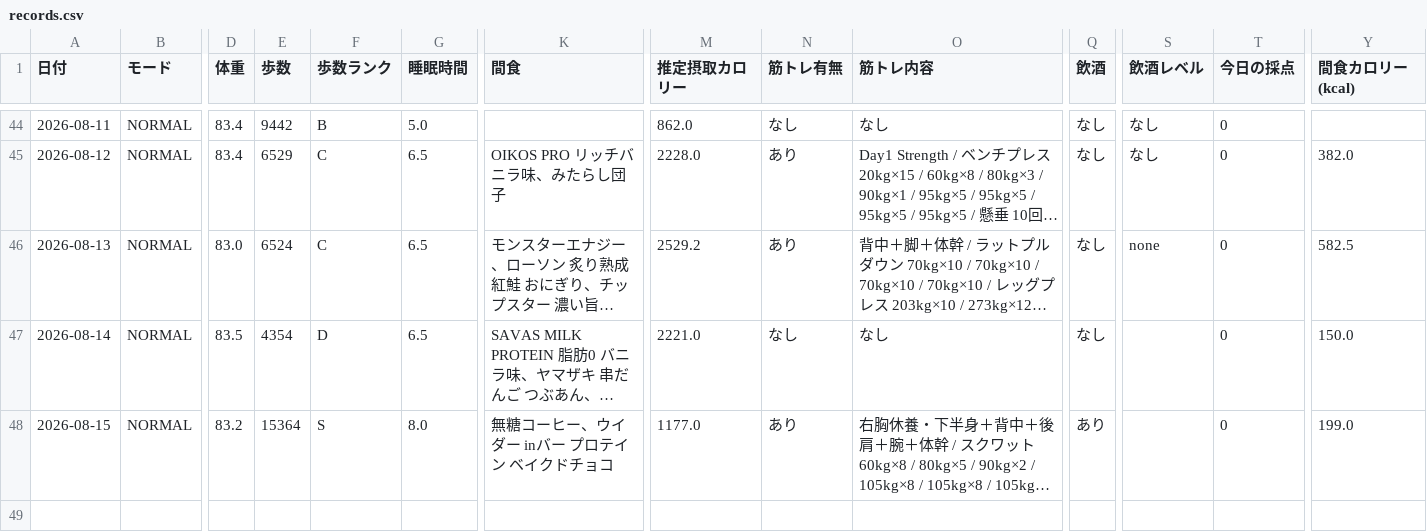
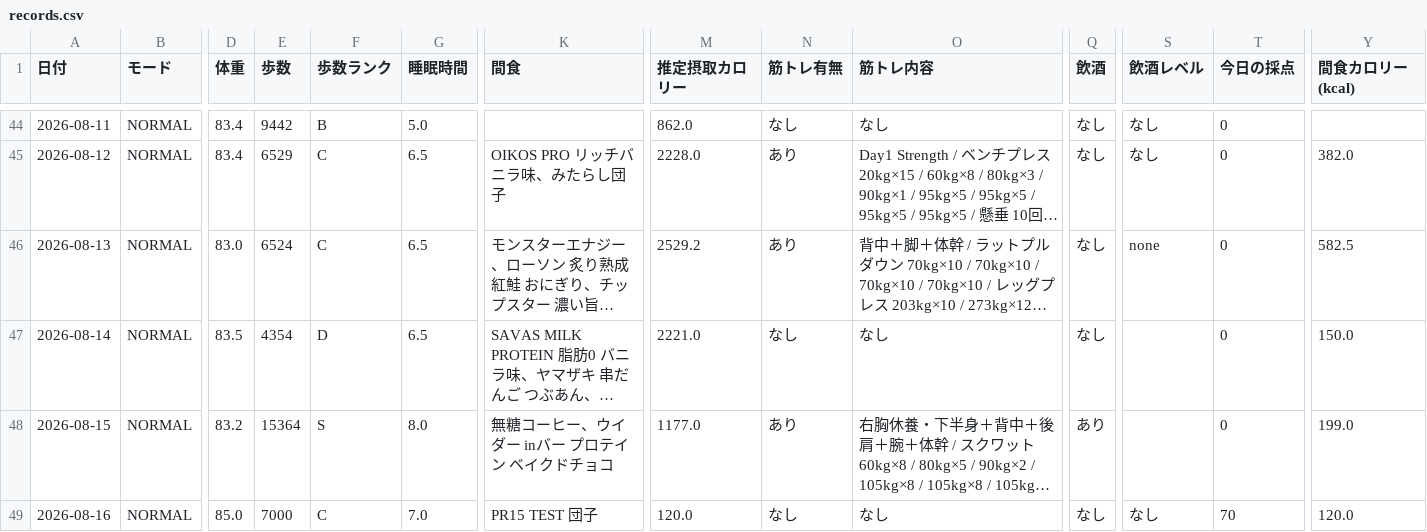
Before and after one commit to ZOEykyk/body-recomp-dashboard, a CSV file: records.csv, drawn as a sheet; only a part is shown, gaps mark what is left out; long unchanged cells end in …; rows hold the shown columns only; the diff names each change by its address in the sheet, - before the commit and + after, or states it on an @@ line.

Commit message:
Update records.csv from Streamlit app

```diff
--- a/records.csv
+++ b/records.csv
+row 49: 2026-08-16 | NORMAL | 85.0 | 7000 | C | 7.0 | PR15 TEST 団子 | 120.0 | なし | なし | なし | なし | 70 | 120.0
```
